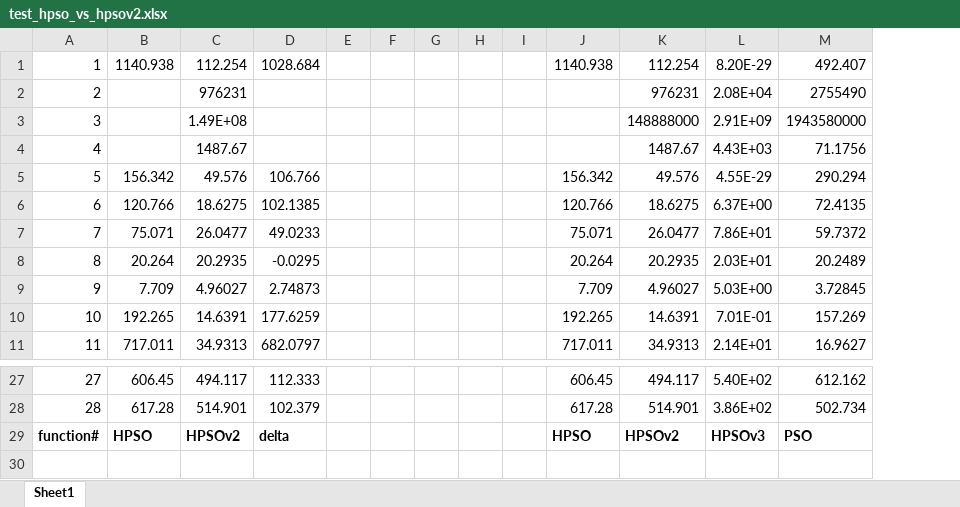
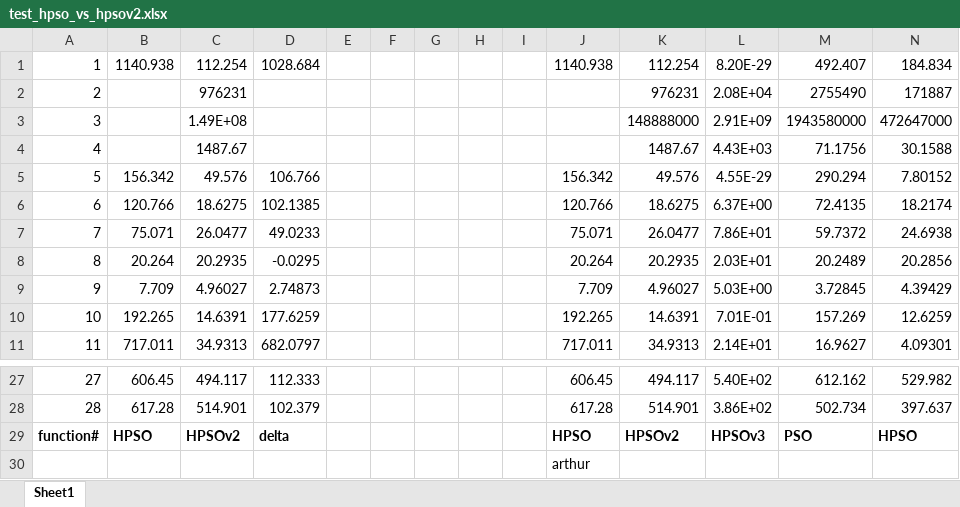
Before and after one commit to qui3n/hybrid_PSO, an Excel workbook: test_hpso_vs_hpsov2.xlsx, sheet Sheet1, drawn as a sheet; only a part is shown, gaps mark what is left out; values as stored, in another font and other column widths than the file's, no borders; conditional formats not drawn; the diff names each change by its address in the sheet, - before the commit and + after, or states it on an @@ line.

```diff
--- a/test_hpso_vs_hpsov2.xlsx (sheet Sheet1)
+++ b/test_hpso_vs_hpsov2.xlsx (sheet Sheet1)
+column N, rows 1-11: 184.834 | 171887 | 472647000 | 30.1588 | 7.80152 | 18.2174 | 24.6938 | 20.2856 | 4.39429 | 12.6259 | 4.09301; rows 27-29: 529.982 | 397.637 | HPSO
+row 30:  |  |  |  |  |  |  |  |  | arthur
```
Also changed, not shown: 1 other file.
